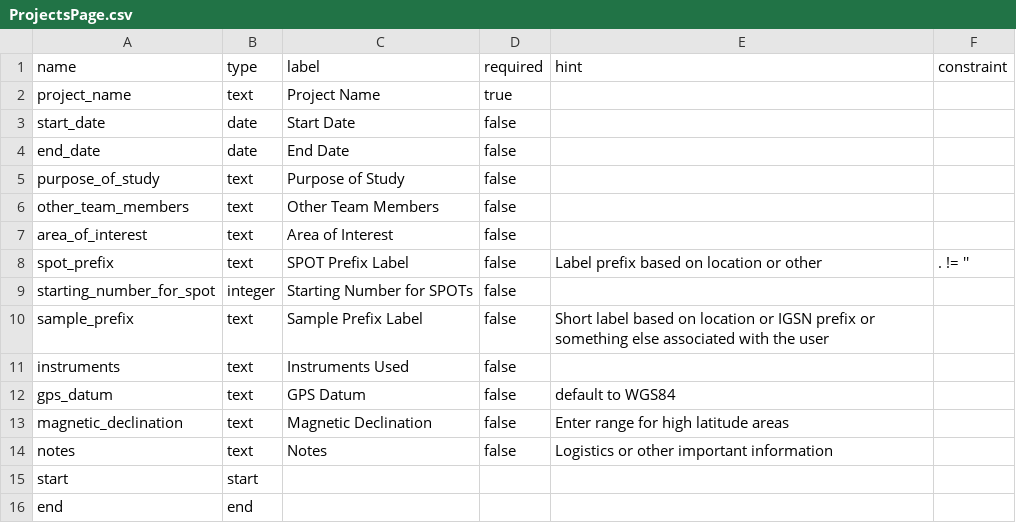
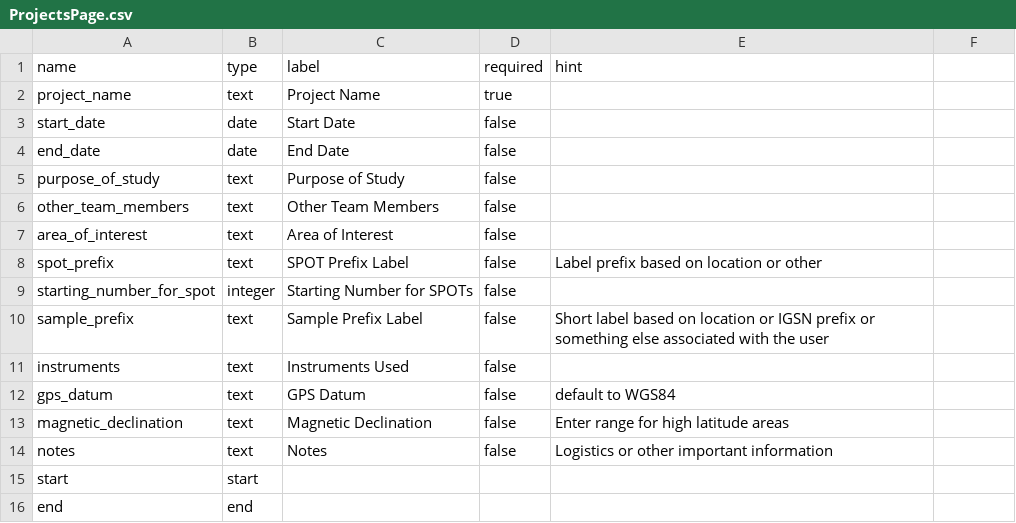
Before and after one commit to StraboSpot/strabo-mobile, a CSV file: www/app/data-models/ProjectsPage.csv, drawn as a sheet; the diff names each change by its address in the sheet, - before the commit and + after, or states it on an @@ line.

Commit message:
updated ProjectsPage.csv

```diff
--- a/www/app/data-models/ProjectsPage.csv
+++ b/www/app/data-models/ProjectsPage.csv
-F1: constraint
+F1: (empty)
-F8: . != ''
+F8: (empty)
```
